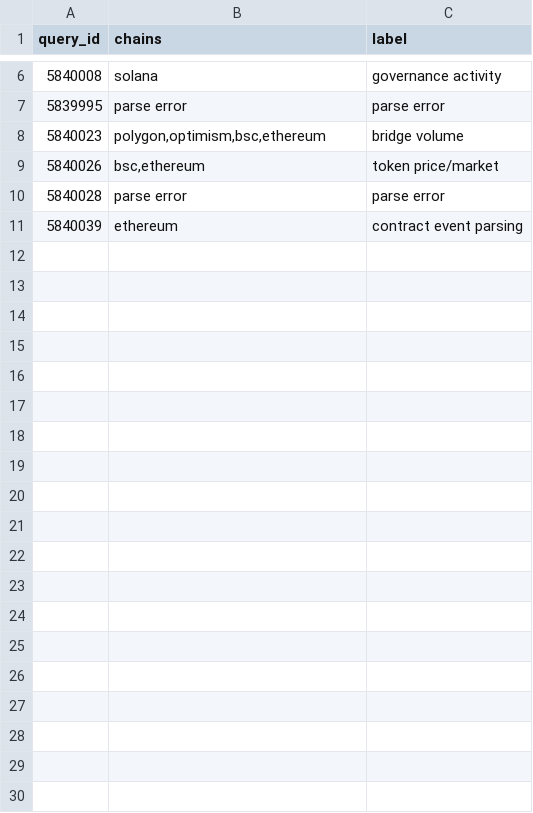
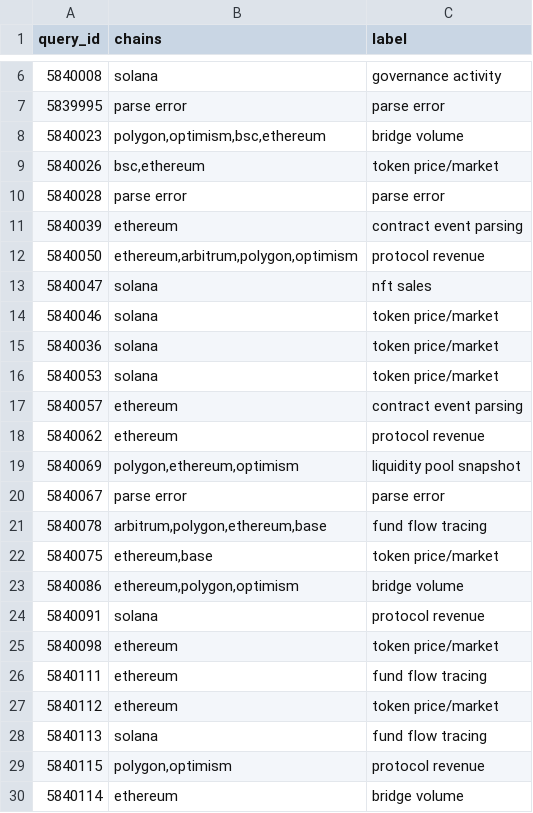
Before and after one commit to sand-worm-labs/ezsql, a TSV file: query_classifications.tsv, drawn as a sheet; only a part is shown, gaps mark what is left out; the diff covers the shown part only; the diff names each change by its address in the sheet, - before the commit and + after, or states it on an @@ line.

Commit message:
feat(viz): add D3-based query intent visualizations
- Introduce a comprehensive query intent dashboard
- Implement various D3 charts: Donut, Stacked Bar, Treemap
-

```diff
--- a/query_classifications.tsv
+++ b/query_classifications.tsv
+row 12: 5840050 | ethereum,arbitrum,polygon,optimism | protocol revenue
+row 13: 5840047 | solana | nft sales
+row 14: 5840046 | solana | token price/market
+row 15: 5840036 | solana | token price/market
+row 16: 5840053 | solana | token price/market
+row 17: 5840057 | ethereum | contract event parsing
+row 18: 5840062 | ethereum | protocol revenue
+row 19: 5840069 | polygon,ethereum,optimism | liquidity pool snapshot
+row 20: 5840067 | parse error | parse error
+row 21: 5840078 | arbitrum,polygon,ethereum,base | fund flow tracing
+row 22: 5840075 | ethereum,base | token price/market
+row 23: 5840086 | ethereum,polygon,optimism | bridge volume
+row 24: 5840091 | solana | protocol revenue
+row 25: 5840098 | ethereum | token price/market
+row 26: 5840111 | ethereum | fund flow tracing
+row 27: 5840112 | ethereum | token price/market
+row 28: 5840113 | solana | fund flow tracing
+row 29: 5840115 | polygon,optimism | protocol revenue
+row 30: 5840114 | ethereum | bridge volume
```
Also changed, not shown: 16 added rows elsewhere in this file, 5 other files.
